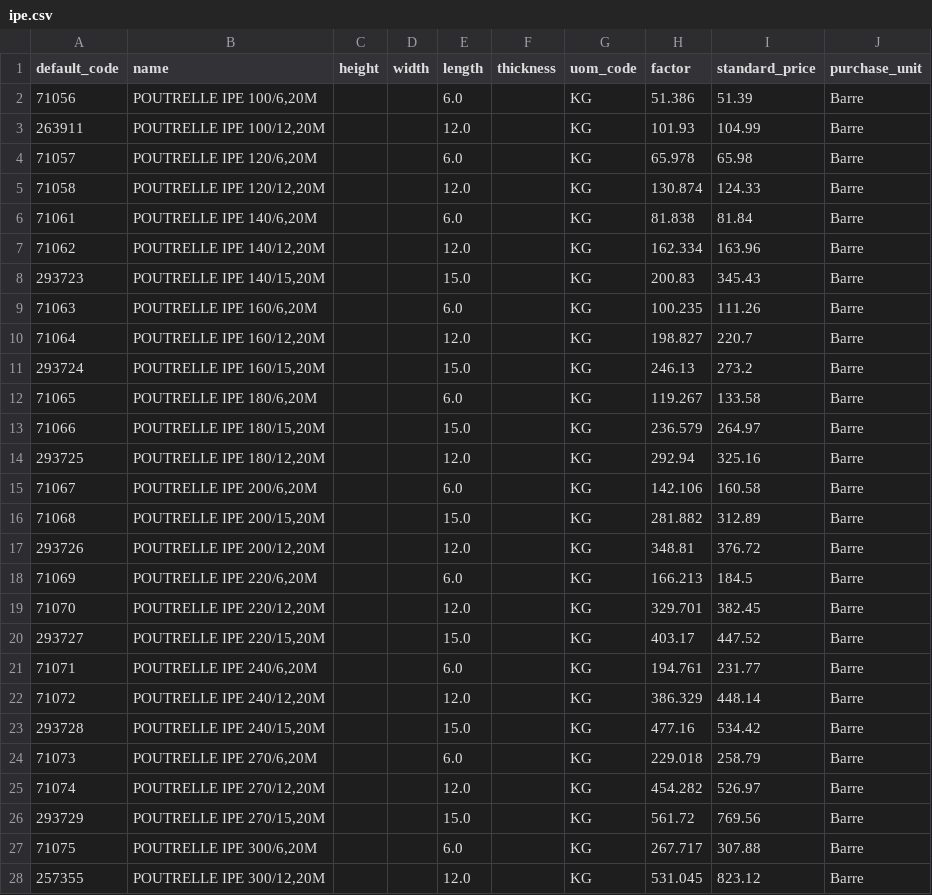
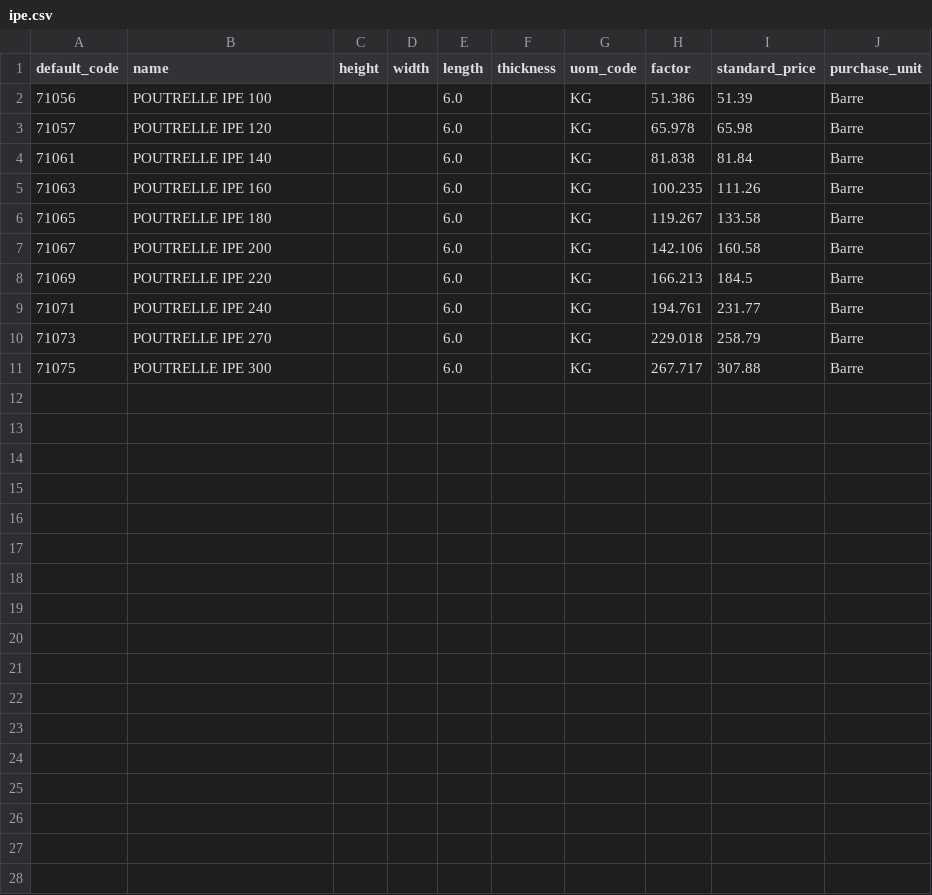
Before and after one commit to Metallerie/odoo18, a CSV file: csv/ipe.csv, drawn as a sheet; only a part is shown; the diff covers the shown part only.

Commit message:
Remove old IPE entries and update to new format

```diff
--- a/csv/ipe.csv
+++ b/csv/ipe.csv
@@ -1,28 +1,11 @@
 default_code,name,height,width,length,thickness,uom_code,factor,standard_price,purchase_unit
-71056,"POUTRELLE IPE 100/6,20M",,,6.0,,KG,51.386,51.39,Barre
-263911,"POUTRELLE IPE 100/12,20M",,,12.0,,KG,101.93,104.99,Barre
-71057,"POUTRELLE IPE 120/6,20M",,,6.0,,KG,65.978,65.98,Barre
-71058,"POUTRELLE IPE 120/12,20M",,,12.0,,KG,130.874,124.33,Barre
-71061,"POUTRELLE IPE 140/6,20M",,,6.0,,KG,81.838,81.84,Barre
-71062,"POUTRELLE IPE 140/12,20M",,,12.0,,KG,162.334,163.96,Barre
-293723,"POUTRELLE IPE 140/15,20M",,,15.0,,KG,200.83,345.43,Barre
-71063,"POUTRELLE IPE 160/6,20M",,,6.0,,KG,100.235,111.26,Barre
-71064,"POUTRELLE IPE 160/12,20M",,,12.0,,KG,198.827,220.7,Barre
-293724,"POUTRELLE IPE 160/15,20M",,,15.0,,KG,246.13,273.2,Barre
-71065,"POUTRELLE IPE 180/6,20M",,,6.0,,KG,119.267,133.58,Barre
-71066,"POUTRELLE IPE 180/15,20M",,,15.0,,KG,236.579,264.97,Barre
-293725,"POUTRELLE IPE 180/12,20M",,,12.0,,KG,292.94,325.16,Barre
-71067,"POUTRELLE IPE 200/6,20M",,,6.0,,KG,142.106,160.58,Barre
-71068,"POUTRELLE IPE 200/15,20M",,,15.0,,KG,281.882,312.89,Barre
-293726,"POUTRELLE IPE 200/12,20M",,,12.0,,KG,348.81,376.72,Barre
-71069,"POUTRELLE IPE 220/6,20M",,,6.0,,KG,166.213,184.5,Barre
-71070,"POUTRELLE IPE 220/12,20M",,,12.0,,KG,329.701,382.45,Barre
-293727,"POUTRELLE IPE 220/15,20M",,,15.0,,KG,403.17,447.52,Barre
-71071,"POUTRELLE IPE 240/6,20M",,,6.0,,KG,194.761,231.77,Barre
-71072,"POUTRELLE IPE 240/12,20M",,,12.0,,KG,386.329,448.14,Barre
-293728,"POUTRELLE IPE 240/15,20M",,,15.0,,KG,477.16,534.42,Barre
-71073,"POUTRELLE IPE 270/6,20M",,,6.0,,KG,229.018,258.79,Barre
-71074,"POUTRELLE IPE 270/12,20M",,,12.0,,KG,454.282,526.97,Barre
-293729,"POUTRELLE IPE 270/15,20M",,,15.0,,KG,561.72,769.56,Barre
-71075,"POUTRELLE IPE 300/6,20M",,,6.0,,KG,267.717,307.88,Barre
-257355,"POUTRELLE IPE 300/12,20M",,,12.0,,KG,531.045,823.12,Barre
+71056,"POUTRELLE IPE 100",,,6.0,,KG,51.386,51.39,Barre
+71057,"POUTRELLE IPE 120",,,6.0,,KG,65.978,65.98,Barre
+71061,"POUTRELLE IPE 140",,,6.0,,KG,81.838,81.84,Barre
+71063,"POUTRELLE IPE 160",,,6.0,,KG,100.235,111.26,Barre
+71065,"POUTRELLE IPE 180",,,6.0,,KG,119.267,133.58,Barre
+71067,"POUTRELLE IPE 200",,,6.0,,KG,142.106,160.58,Barre
+71069,"POUTRELLE IPE 220",,,6.0,,KG,166.213,184.5,Barre
+71071,"POUTRELLE IPE 240",,,6.0,,KG,194.761,231.77,Barre
+71073,"POUTRELLE IPE 270",,,6.0,,KG,229.018,258.79,Barre
+71075,"POUTRELLE IPE 300",,,6.0,,KG,267.717,307.88,Barre
```
Also changed, not shown: 4 removed rows elsewhere in this file.
